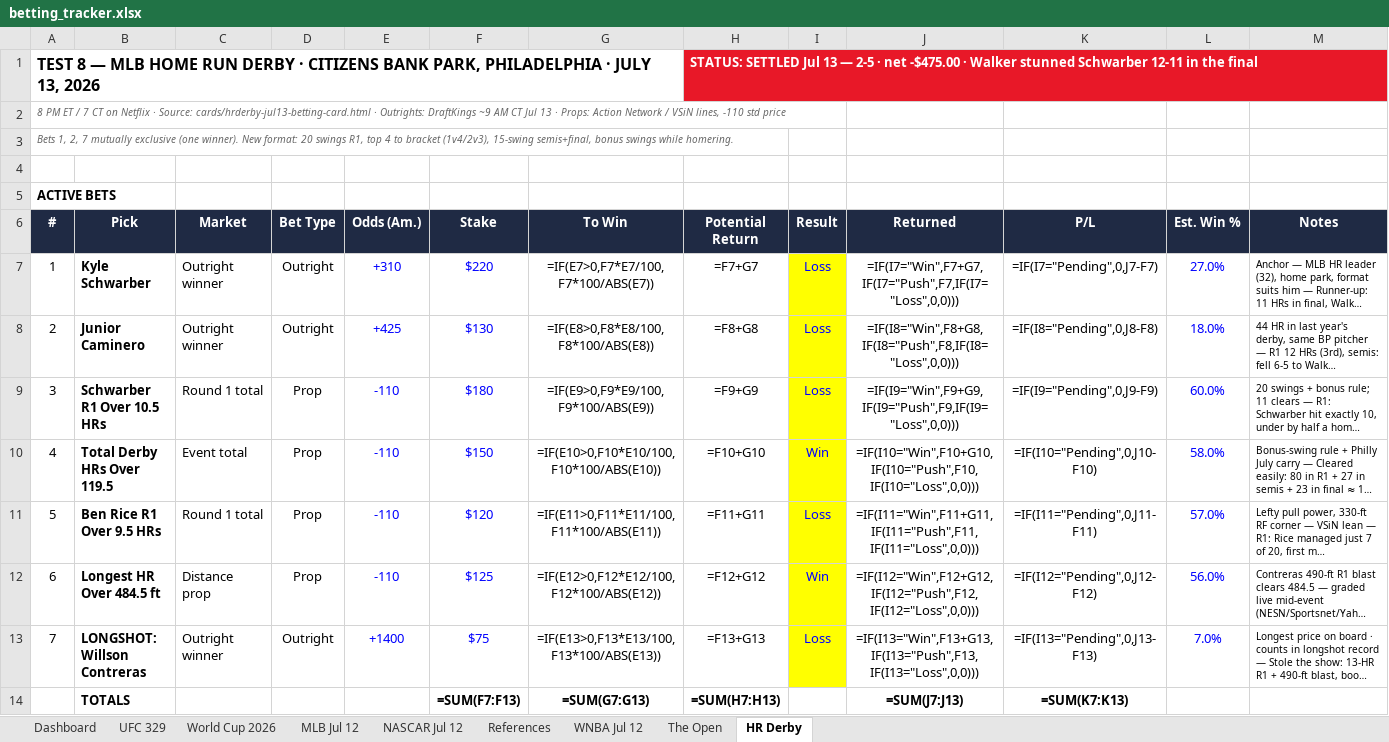
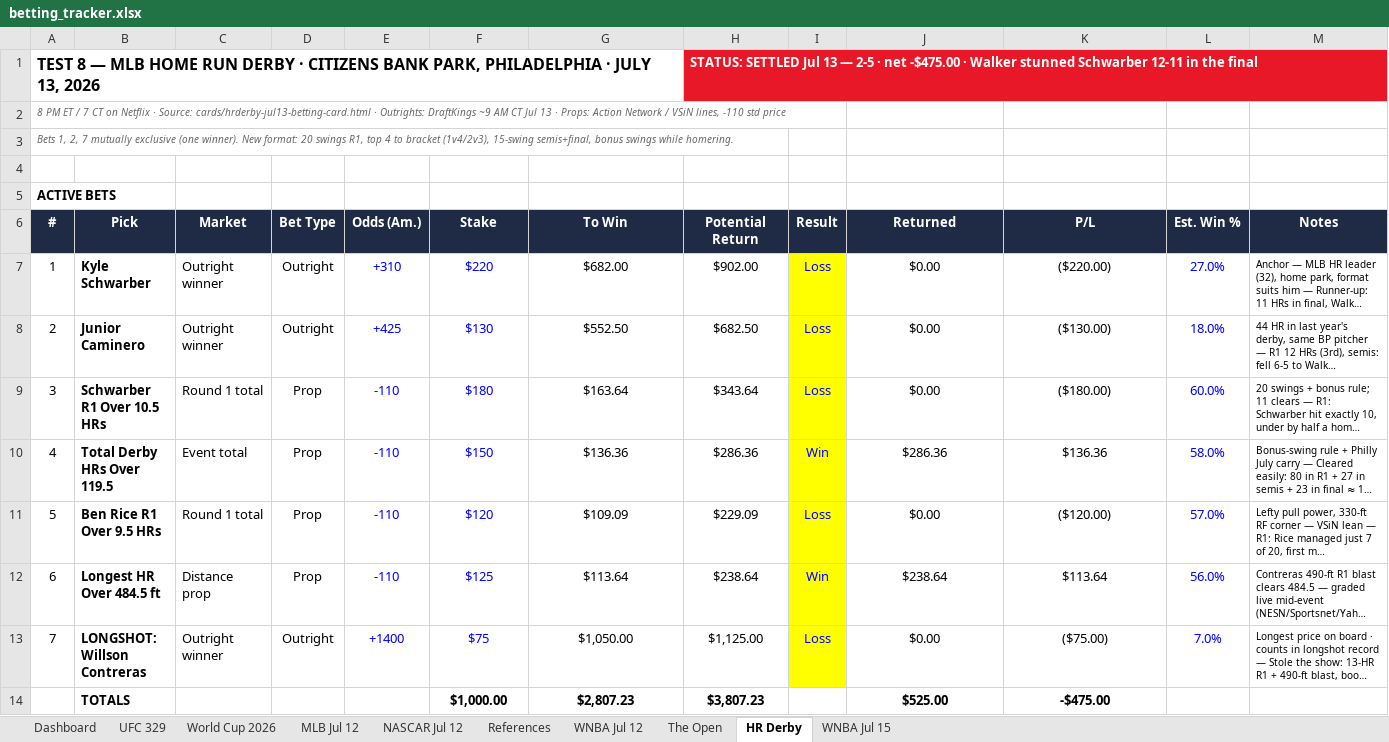
Before and after one commit to Jduchock/BettingPredictor, an Excel workbook: betting_tracker.xlsx, sheet HR Derby, drawn as a sheet; long unchanged cells end in …; values as stored, in another font and other column widths than the file's, no borders; formulas without a stored value are shown as written; conditional formats not drawn; removed rows and columns are numbered as before the commit, all else as after; the diff names each change by its address in the sheet, - before the commit and + after, or states it on an @@ line.

Commit message:
Test 9: WNBA Wednesday card (Jul 15) — $1,000, Fever/Lynx/Sky slate, props+totals lean; dashboard + tracker + Betty

```diff
--- a/betting_tracker.xlsx (sheet HR Derby)
+++ b/betting_tracker.xlsx (sheet HR Derby)
+sheet tab: WNBA Jul 15
-G7 (To Win): =IF(E7>0,F7*E7/100,F7*100/ABS(E7))
+G7 (To Win): $682.00
-H7 (Potential Return): =F7+G7
+H7 (Potential Return): $902.00
-J7 (Returned): =IF(I7="Win",F7+G7,IF(I7="Push",F7,IF(I7="Loss",0,0)))
+J7 (Returned): $0.00
-K7 (P/L): =IF(I7="Pending",0,J7-F7)
+K7 (P/L): ($220.00)
-G8 (To Win): =IF(E8>0,F8*E8/100,F8*100/ABS(E8))
+G8 (To Win): $552.50
-H8 (Potential Return): =F8+G8
+H8 (Potential Return): $682.50
-J8 (Returned): =IF(I8="Win",F8+G8,IF(I8="Push",F8,IF(I8="Loss",0,0)))
+J8 (Returned): $0.00
-K8 (P/L): =IF(I8="Pending",0,J8-F8)
+K8 (P/L): ($130.00)
-G9 (To Win): =IF(E9>0,F9*E9/100,F9*100/ABS(E9))
+G9 (To Win): $163.64
-H9 (Potential Return): =F9+G9
+H9 (Potential Return): $343.64
-J9 (Returned): =IF(I9="Win",F9+G9,IF(I9="Push",F9,IF(I9="Loss",0,0)))
+J9 (Returned): $0.00
-K9 (P/L): =IF(I9="Pending",0,J9-F9)
+K9 (P/L): ($180.00)
-G10 (To Win): =IF(E10>0,F10*E10/100,F10*100/ABS(E10))
+G10 (To Win): $136.36
-H10 (Potential Return): =F10+G10
+H10 (Potential Return): $286.36
-J10 (Returned): =IF(I10="Win",F10+G10,IF(I10="Push",F10,IF(I10="Loss",0,0)))
+J10 (Returned): $286.36
-K10 (P/L): =IF(I10="Pending",0,J10-F10)
+K10 (P/L): $136.36
-G11 (To Win): =IF(E11>0,F11*E11/100,F11*100/ABS(E11))
+G11 (To Win): $109.09
-H11 (Potential Return): =F11+G11
+H11 (Potential Return): $229.09
-J11 (Returned): =IF(I11="Win",F11+G11,IF(I11="Push",F11,IF(I11="Loss",0,0)))
+J11 (Returned): $0.00
-K11 (P/L): =IF(I11="Pending",0,J11-F11)
+K11 (P/L): ($120.00)
-G12 (To Win): =IF(E12>0,F12*E12/100,F12*100/ABS(E12))
+G12 (To Win): $113.64
-H12 (Potential Return): =F12+G12
+H12 (Potential Return): $238.64
-J12 (Returned): =IF(I12="Win",F12+G12,IF(I12="Push",F12,IF(I12="Loss",0,0)))
+J12 (Returned): $238.64
-K12 (P/L): =IF(I12="Pending",0,J12-F12)
+K12 (P/L): $113.64
-G13 (To Win): =IF(E13>0,F13*E13/100,F13*100/ABS(E13))
+G13 (To Win): $1,050.00
-H13 (Potential Return): =F13+G13
+H13 (Potential Return): $1,125.00
-J13 (Returned): =IF(I13="Win",F13+G13,IF(I13="Push",F13,IF(I13="Loss",0,0)))
+J13 (Returned): $0.00
-K13 (P/L): =IF(I13="Pending",0,J13-F13)
+K13 (P/L): ($75.00)
-row 14:  | TOTALS |  |  |  | =SUM(F7:F13) | =SUM(G7:G13) | =SUM(H7:H13) |  | =SUM(J7:J13) | =SUM(K7:K13)
+row 14:  | TOTALS |  |  |  | $1,000.00 | $2,807.23 | $3,807.23 |  | $525.00 | -$475.00
```
Also changed, not shown: sheet Dashboard, sheet UFC 329, sheet MLB Jul 12, sheet WNBA Jul 12, sheet NASCAR Jul 12, sheet World Cup 2026, 2 more sheets, 8 other files.
